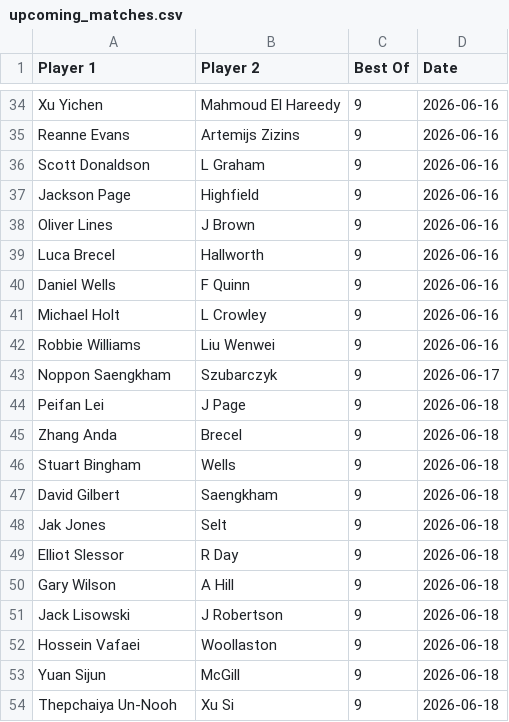
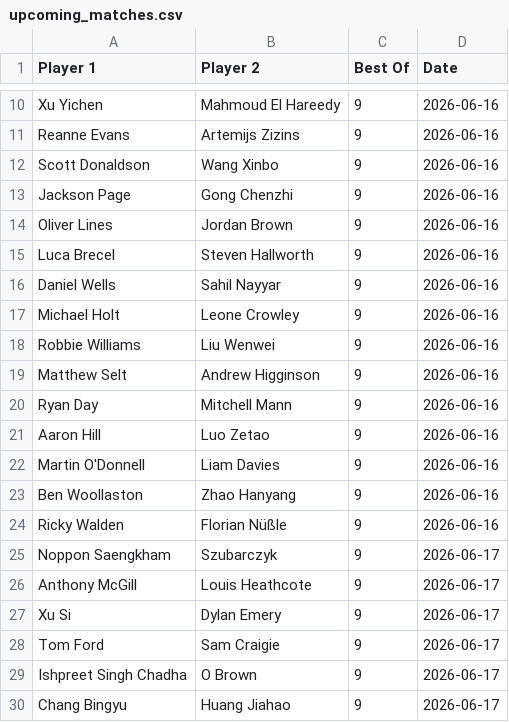
Before and after one commit to Fredfreddo/SnookerDashboardPipeline, a CSV file: upcoming_matches.csv, drawn as a sheet; only a part is shown, gaps mark what is left out; the shorter side is filled out with more unchanged rows; the diff covers the shown part only.

```diff
--- a/upcoming_matches.csv
+++ b/upcoming_matches.csv
@@ -35,9 +11,20 @@ Player 1,Player 2,Best Of,Date
 "Reanne Evans","Artemijs Zizins",9,"2026-06-16"
-"Scott Donaldson","L Graham",9,"2026-06-16"
-"Jackson Page","Highfield",9,"2026-06-16"
-"Oliver Lines","J Brown",9,"2026-06-16"
-"Luca Brecel","Hallworth",9,"2026-06-16"
-"Daniel Wells","F Quinn",9,"2026-06-16"
-"Michael Holt","L Crowley",9,"2026-06-16"
+"Scott Donaldson","Wang Xinbo",9,"2026-06-16"
+"Jackson Page","Gong Chenzhi",9,"2026-06-16"
+"Oliver Lines","Jordan Brown",9,"2026-06-16"
+"Luca Brecel","Steven Hallworth",9,"2026-06-16"
+"Daniel Wells","Sahil Nayyar",9,"2026-06-16"
+"Michael Holt","Leone Crowley",9,"2026-06-16"
 "Robbie Williams","Liu Wenwei",9,"2026-06-16"
+"Matthew Selt","Andrew Higginson",9,"2026-06-16"
+"Ryan Day","Mitchell Mann",9,"2026-06-16"
+"Aaron Hill","Luo Zetao",9,"2026-06-16"
+"Martin O'Donnell","Liam Davies",9,"2026-06-16"
+"Ben Woollaston","Zhao Hanyang",9,"2026-06-16"
+"Ricky Walden","Florian Nüßle",9,"2026-06-16"
 "Noppon Saengkham","Szubarczyk",9,"2026-06-17"
+"Anthony McGill","Louis Heathcote",9,"2026-06-17"
+"Xu Si","Dylan Emery",9,"2026-06-17"
+"Tom Ford","Sam Craigie",9,"2026-06-17"
+"Ishpreet Singh Chadha","O Brown",9,"2026-06-17"
+"Chang Bingyu","Huang Jiahao",9,"2026-06-17"
```
Also changed, not shown: 9 added rows, 24 removed rows and 2 edited cells elsewhere in this file, 2 other files.
